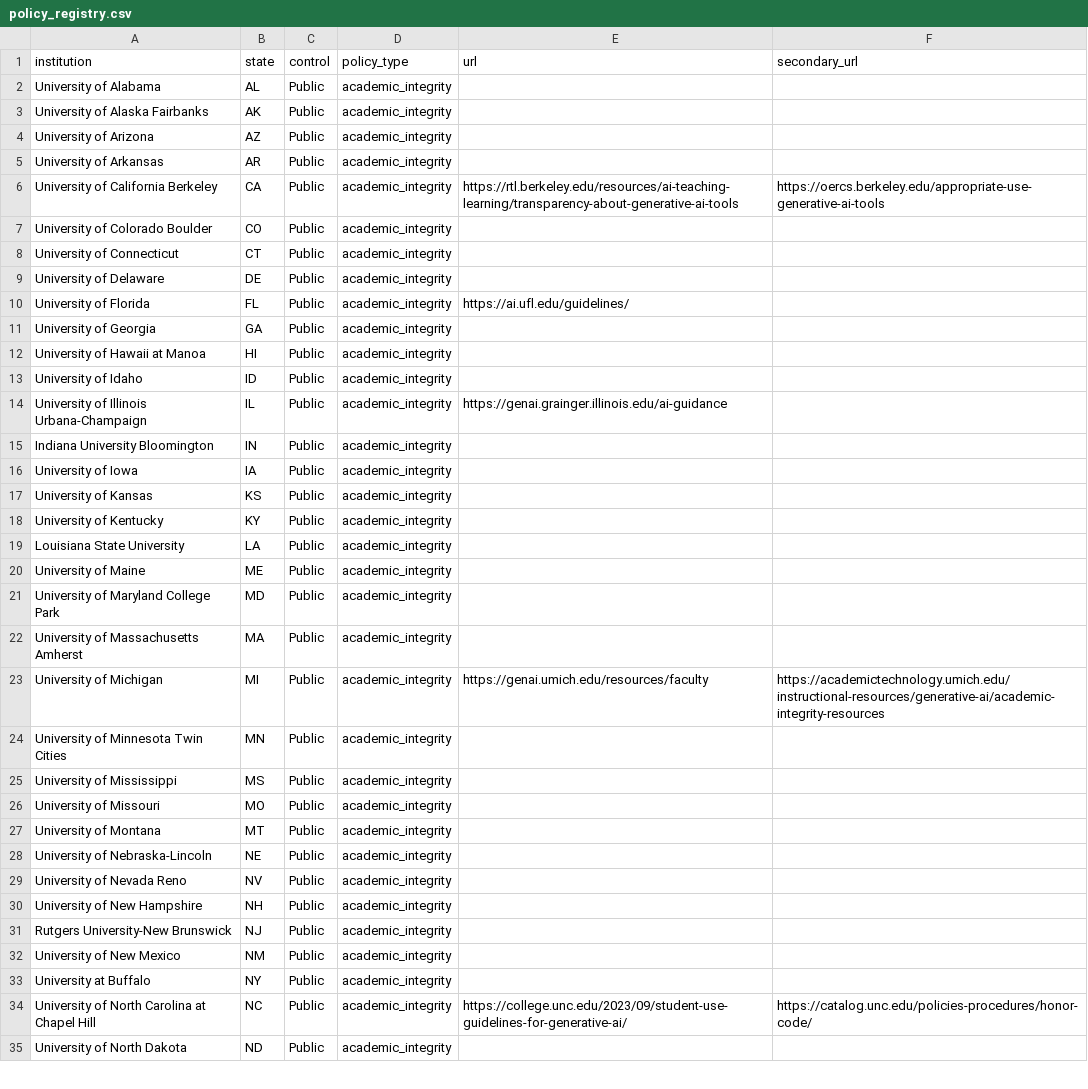
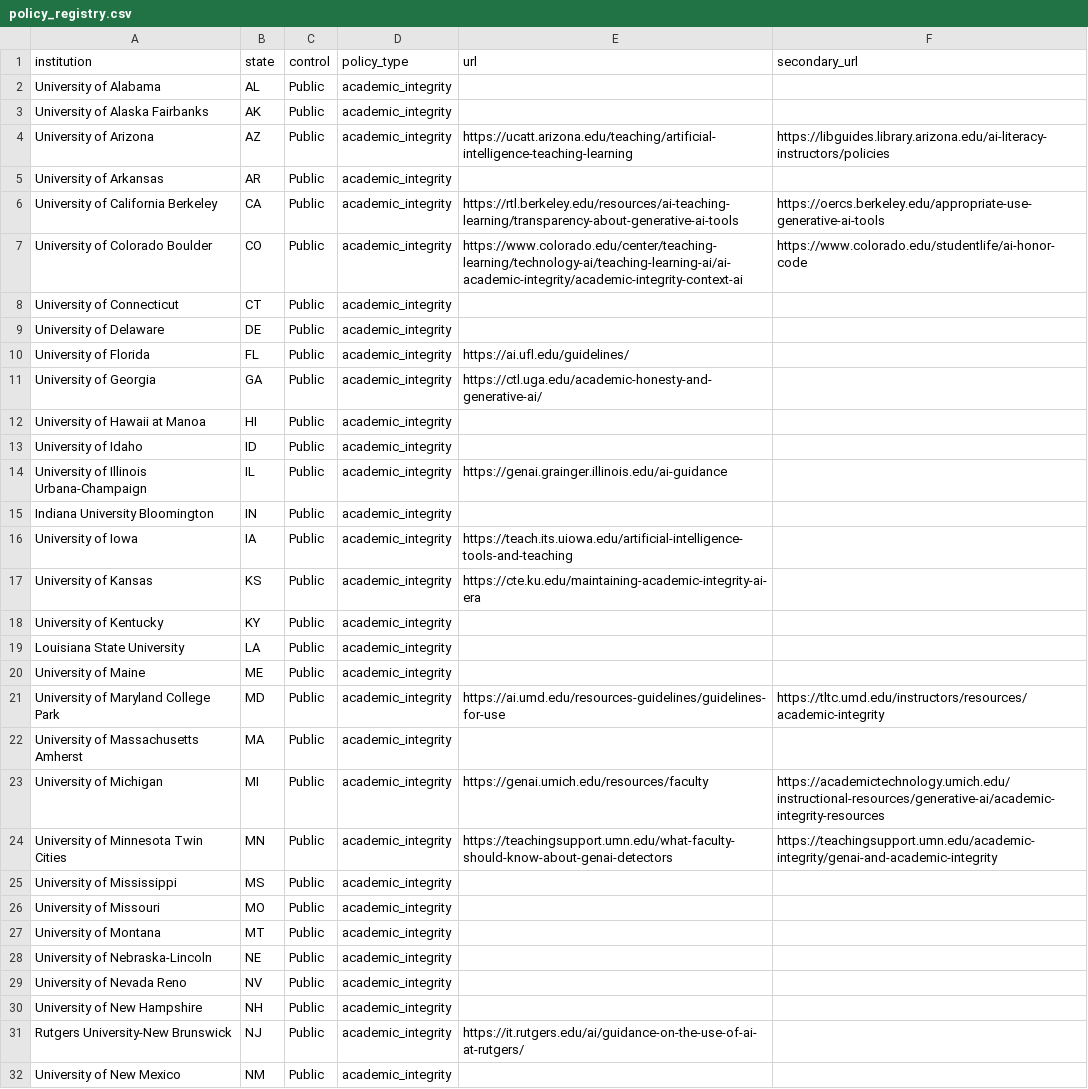
Before and after one commit to zl1212-ship-it/education-policy-care-audit, a CSV file: j6_detection/data/policy_registry.csv, drawn as a sheet; only a part is shown; the shorter side is filled out with more unchanged rows; the diff covers the shown part only.

```diff
--- a/j6_detection/data/policy_registry.csv
+++ b/j6_detection/data/policy_registry.csv
@@ -3,6 +3,6 @@ University of Alabama,AL,Public,academic_integrity,,
 University of Alaska Fairbanks,AK,Public,academic_integrity,,
-University of Arizona,AZ,Public,academic_integrity,,
+University of Arizona,AZ,Public,academic_integrity,https://ucatt.arizona.edu/teaching/artificial-intelligence-teaching-learning,https://libguides.library.arizona.edu/ai-literacy-instructors/policies
 University of Arkansas,AR,Public,academic_integrity,,
 University of California Berkeley,CA,Public,academic_integrity,https://rtl.berkeley.edu/resources/ai-teaching-learning/transparency-about-generative-ai-tools,https://oercs.berkeley.edu/appropriate-use-generative-ai-tools
-University of Colorado Boulder,CO,Public,academic_integrity,,
+University of Colorado Boulder,CO,Public,academic_integrity,https://www.colorado.edu/center/teaching-learning/technology-ai/teaching-learning-ai/ai-academic-integrity/academic-integrity-context-ai,https://www.colorado.edu/studentlife/ai-honor-code
 University of Connecticut,CT,Public,academic_integrity,,
@@ -10,3 +10,3 @@ University of Delaware,DE,Public,academic_integrity,,
 University of Florida,FL,Public,academic_integrity,https://ai.ufl.edu/guidelines/,
-University of Georgia,GA,Public,academic_integrity,,
+University of Georgia,GA,Public,academic_integrity,https://ctl.uga.edu/academic-honesty-and-generative-ai/,
 University of Hawaii at Manoa,HI,Public,academic_integrity,,
@@ -15,4 +15,4 @@ University of Illinois Urbana-Champaign,IL,Public,academic_integrity,https://gen
 Indiana University Bloomington,IN,Public,academic_integrity,,
-University of Iowa,IA,Public,academic_integrity,,
-University of Kansas,KS,Public,academic_integrity,,
+University of Iowa,IA,Public,academic_integrity,https://teach.its.uiowa.edu/artificial-intelligence-tools-and-teaching,
+University of Kansas,KS,Public,academic_integrity,https://cte.ku.edu/maintaining-academic-integrity-ai-era,
 University of Kentucky,KY,Public,academic_integrity,,
@@ -20,6 +20,6 @@ Louisiana State University,LA,Public,academic_integrity,,
 University of Maine,ME,Public,academic_integrity,,
-University of Maryland College Park,MD,Public,academic_integrity,,
+University of Maryland College Park,MD,Public,academic_integrity,https://ai.umd.edu/resources-guidelines/guidelines-for-use,https://tltc.umd.edu/instructors/resources/academic-integrity
 University of Massachusetts Amherst,MA,Public,academic_integrity,,
 University of Michigan,MI,Public,academic_integrity,https://genai.umich.edu/resources/faculty,https://academictechnology.umich.edu/instructional-resources/generative-ai/academic-integrity-resources
-University of Minnesota Twin Cities,MN,Public,academic_integrity,,
+University of Minnesota Twin Cities,MN,Public,academic_integrity,https://teachingsupport.umn.edu/what-faculty-should-know-about-genai-detectors,https://teachingsupport.umn.edu/academic-integrity/genai-and-academic-integrity
 University of Mississippi,MS,Public,academic_integrity,,
@@ -30,3 +30,3 @@ University of Nevada Reno,NV,Public,academic_integrity,,
 University of New Hampshire,NH,Public,academic_integrity,,
-Rutgers University-New Brunswick,NJ,Public,academic_integrity,,
+Rutgers University-New Brunswick,NJ,Public,academic_integrity,https://it.rutgers.edu/ai/guidance-on-the-use-of-ai-at-rutgers/,
 University of New Mexico,NM,Public,academic_integrity,,
```
Also changed, not shown: 3 edited cells elsewhere in this file, j6_detection/data/policy_corpus.csv, j6_detection/data/policy_results.csv, 2 other files.
